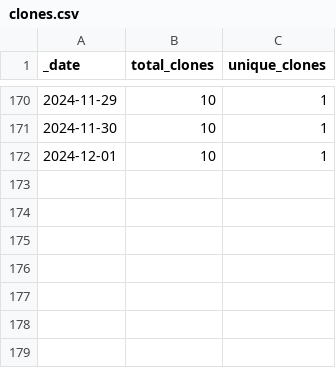
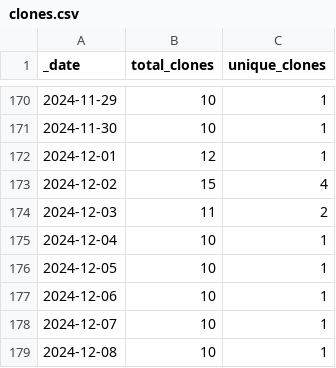
Before and after one commit to ansible-middleware/common, a CSV file: traffic/clones.csv, drawn as a sheet; only a part is shown, gaps mark what is left out.

Commit message:
GitHub traffic

```diff
--- a/traffic/clones.csv
+++ b/traffic/clones.csv
@@ -171,2 +171,9 @@ _date,total_clones,unique_clones
 2024-11-30,10,1
-2024-12-01,10,1
+2024-12-01,12,1
+2024-12-02,15,4
+2024-12-03,11,2
+2024-12-04,10,1
+2024-12-05,10,1
+2024-12-06,10,1
+2024-12-07,10,1
+2024-12-08,10,1
```
Also changed, not shown: traffic/views.csv, 1 other file.
